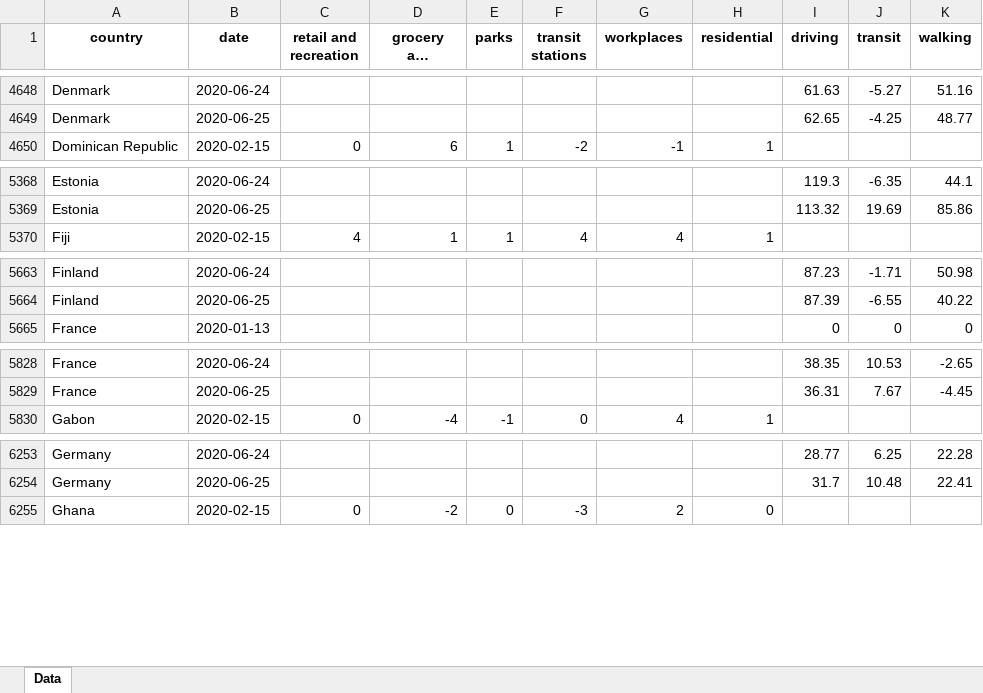
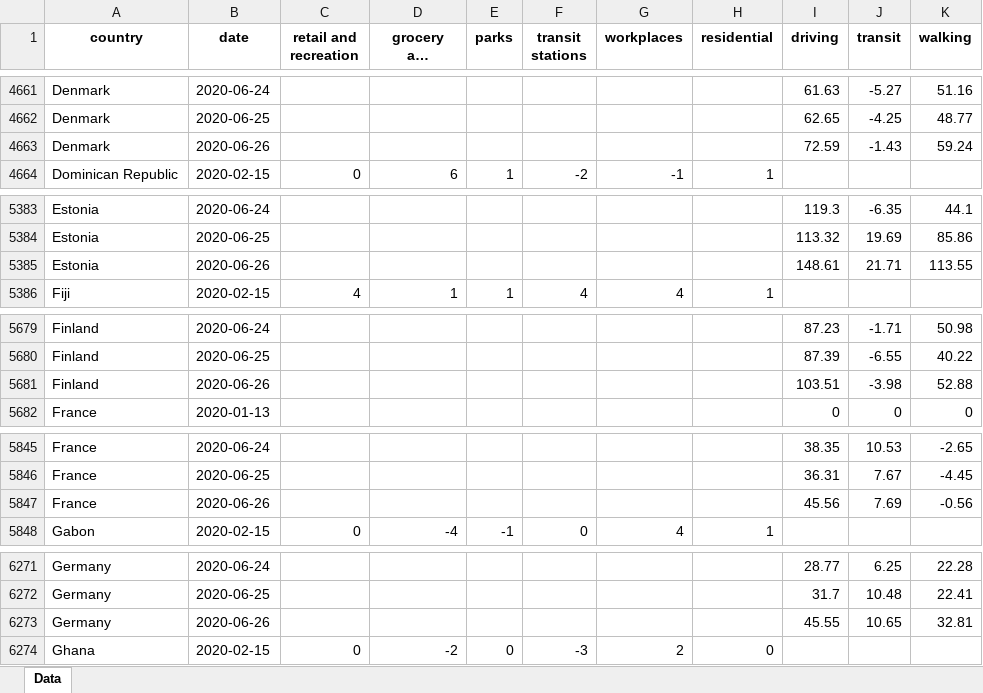
Before and after one commit to ActiveConclusion/COVID19_mobility, an Excel workbook: summary_reports/summary_report_countries.xlsx, sheet Data, drawn as a sheet; only a part is shown, gaps mark what is left out; long unchanged cells end in …; values as stored, in another font and other column widths than the file's, no borders; the diff covers the shown part only; the diff names each change by its address in the sheet, - before the commit and + after, or states it on an @@ line.

```diff
--- a/summary_reports/summary_report_countries.xlsx (sheet Data)
+++ b/summary_reports/summary_report_countries.xlsx (sheet Data)
+row 4663: Denmark | 2020-06-26 |  |  |  |  |  |  | 72.59 | -1.43 | 59.24
+row 5385: Estonia | 2020-06-26 |  |  |  |  |  |  | 148.61 | 21.71 | 113.55
+row 5681: Finland | 2020-06-26 |  |  |  |  |  |  | 103.51 | -3.98 | 52.88
+row 5847: France | 2020-06-26 |  |  |  |  |  |  | 45.56 | 7.69 | -0.56
+row 6273: Germany | 2020-06-26 |  |  |  |  |  |  | 45.55 | 10.65 | 32.81
```
Also changed, not shown: 58 added rows elsewhere in this sheet, 6 other files.
